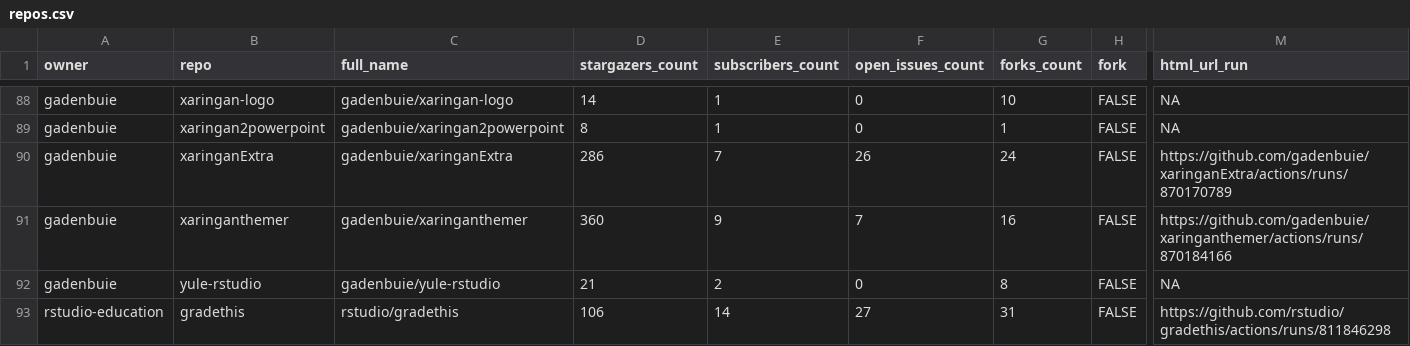
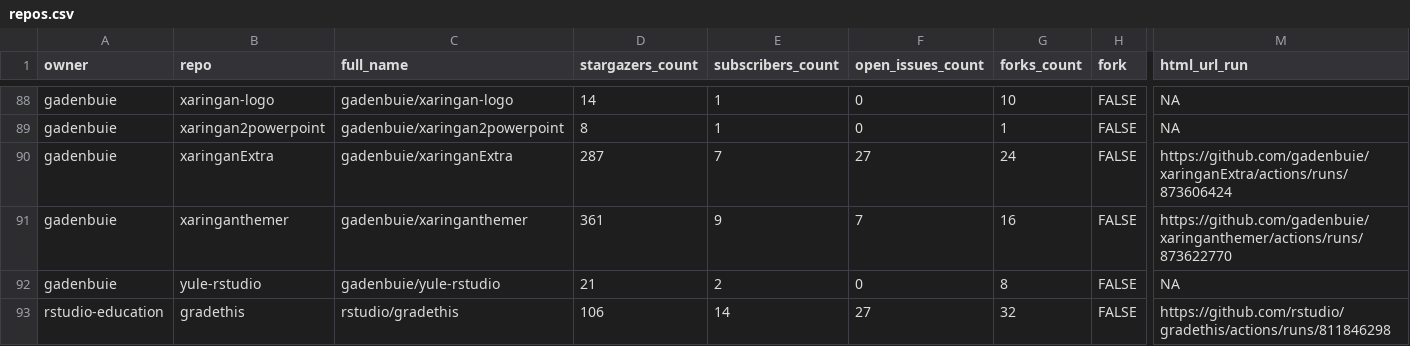
Before and after one commit to andrewcstewart/gha-dashboard, a CSV file: repos.csv, drawn as a sheet; only a part is shown, gaps mark what is left out; the diff covers the shown part only; the diff names each change by its address in the sheet, - before the commit and + after, or states it on an @@ line.

```diff
--- a/repos.csv
+++ b/repos.csv
-D90 (stargazers_count): 286
+D90 (stargazers_count): 287
-F90 (open_issues_count): 26
+F90 (open_issues_count): 27
-M90 (html_url_run): https://github.com/gadenbuie/xaringanExtra/actions/runs/870170789
+M90 (html_url_run): https://github.com/gadenbuie/xaringanExtra/actions/runs/873606424
-D91 (stargazers_count): 360
+D91 (stargazers_count): 361
-M91 (html_url_run): https://github.com/gadenbuie/xaringanthemer/actions/runs/870184166
+M91 (html_url_run): https://github.com/gadenbuie/xaringanthemer/actions/runs/873622770
-G93 (forks_count): 31
+G93 (forks_count): 32
```
Also changed, not shown: 14 edited cells elsewhere in this file, 1 other file.
